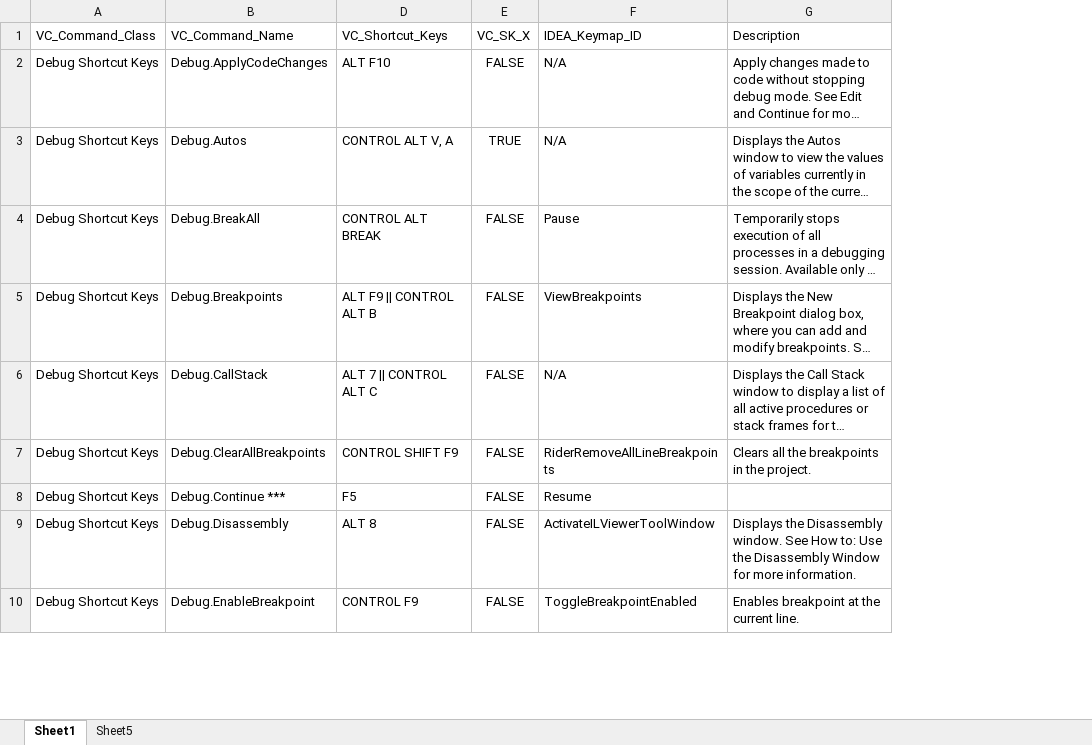
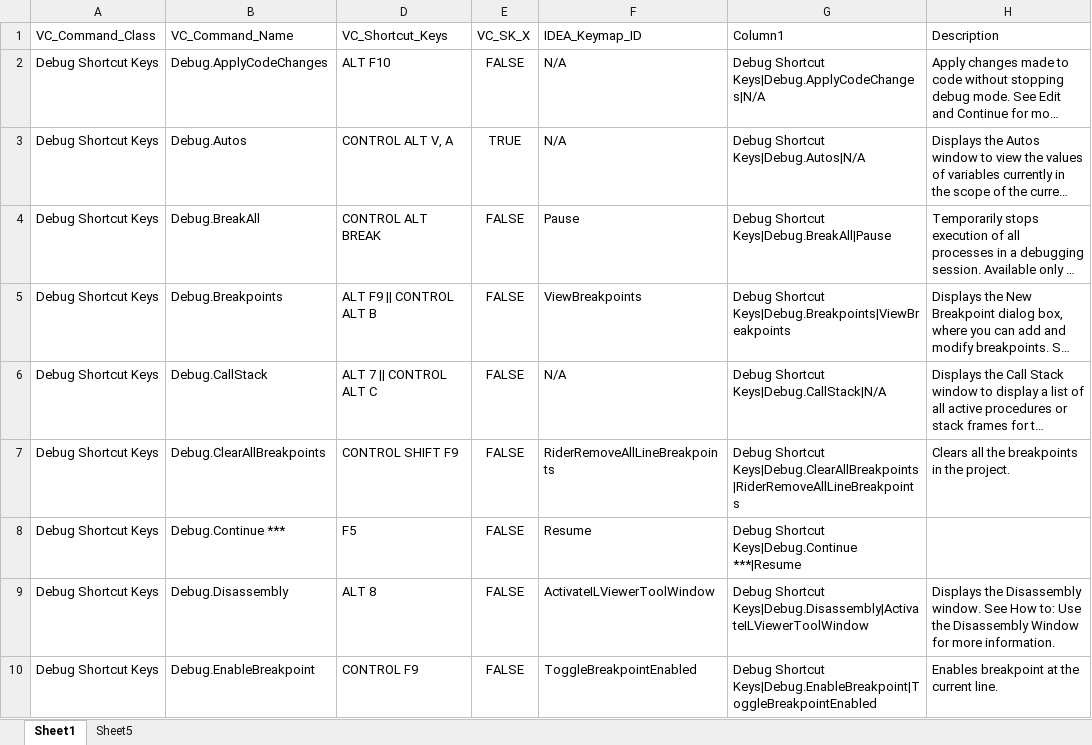
Before and after one commit to wellengineered-us/keymaps, an Excel workbook: WellEngineered.us VC++ 6.0 Shortcuts.xlsx, sheet Sheet1, drawn as a sheet; only a part is shown; long unchanged cells end in …; values as stored, in another font and other column widths than the file's, no borders; table styles not drawn; the diff names each change by its address in the sheet, - before the commit and + after, or states it on an @@ line.

Commit message:
Add VC 6.0 to IDEA map table to readme. Edited XLSX tracker.

```diff
--- a/WellEngineered.us VC++ 6.0 Shortcuts.xlsx (sheet Sheet1)
+++ b/WellEngineered.us VC++ 6.0 Shortcuts.xlsx (sheet Sheet1)
+column G (Column1), rows 2-10: Debug Shortcut Keys|Debug.ApplyCodeChanges|N/A | Debug Shortcut Keys|Debug.Autos|N/A | Debug Shortcut Keys|Debug.BreakAll|Pause | Debug Shortcut Keys|Debug.Breakpoints|ViewBreakpoints | Debug Shortcut Keys|Debug.CallStack|N/A | Debug Shortcut Keys|Debug.ClearAllBreakpoints|RiderRemoveAllLineBreakpoints | Debug Shortcut Keys|Debug.Continue ***|Resume | Debug Shortcut Keys|Debug.Disassembly|ActivateILViewerToolWindow | Debug Shortcut Keys|Debug.EnableBreakpoint|ToggleBreakpointEnabled
```
Also changed, not shown: 1 other file.
